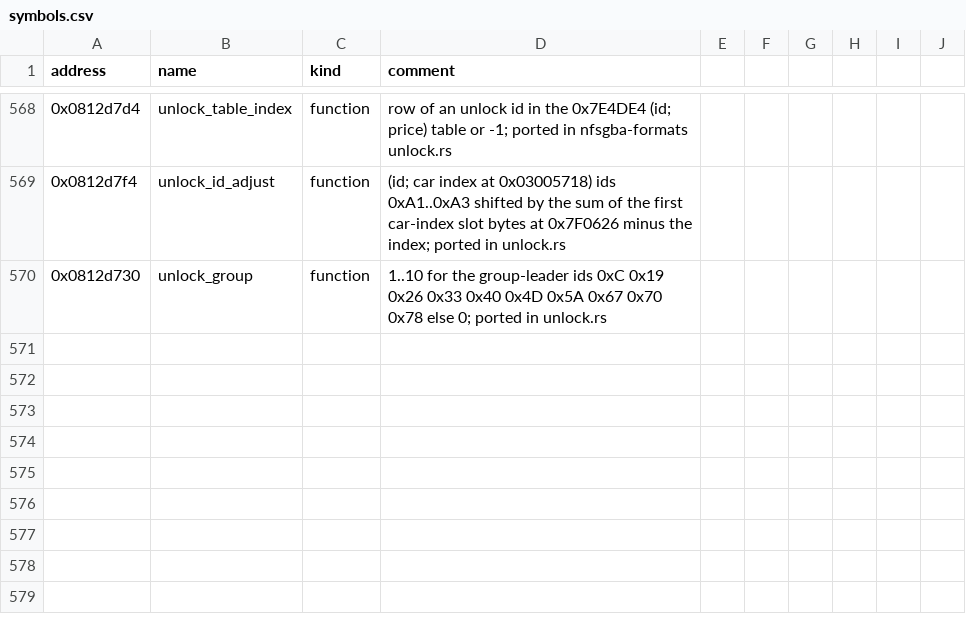
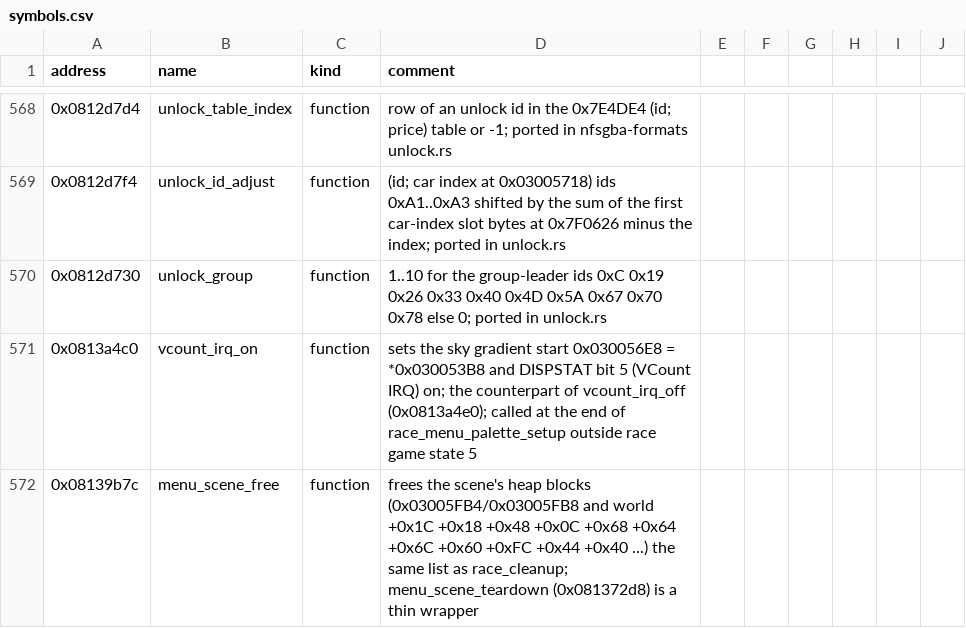
Before and after one commit to mtailordev/nfs-gba, a CSV file: docs/engine/symbols.csv, drawn as a sheet; only a part is shown, gaps mark what is left out; the diff names each change by its address in the sheet, - before the commit and + after, or states it on an @@ line.

Commit message:
Survey of the playable-reference milestone: batch plan in PROGRESS; two function names

```diff
--- a/docs/engine/symbols.csv
+++ b/docs/engine/symbols.csv
+row 571: 0x0813a4c0 | vcount_irq_on | function | sets the sky gradient start 0x030056E8 = *0x030053B8 and DISPSTAT bit 5 (VCount IRQ) on; the counterpart of vcount_irq_off (0x0813a4e0); called at the end of race_menu_palette_setup outside race game state 5
+row 572: 0x08139b7c | menu_scene_free | function | frees the scene's heap blocks (0x03005FB4/0x03005FB8 and world +0x1C +0x18 +0x48 +0x0C +0x68 +0x64 +0x6C +0x60 +0xFC +0x44 +0x40 ...) the same list as race_cleanup; menu_scene_teardown (0x081372d8) is a thin wrapper
```
Also changed, not shown: 1 other file.
